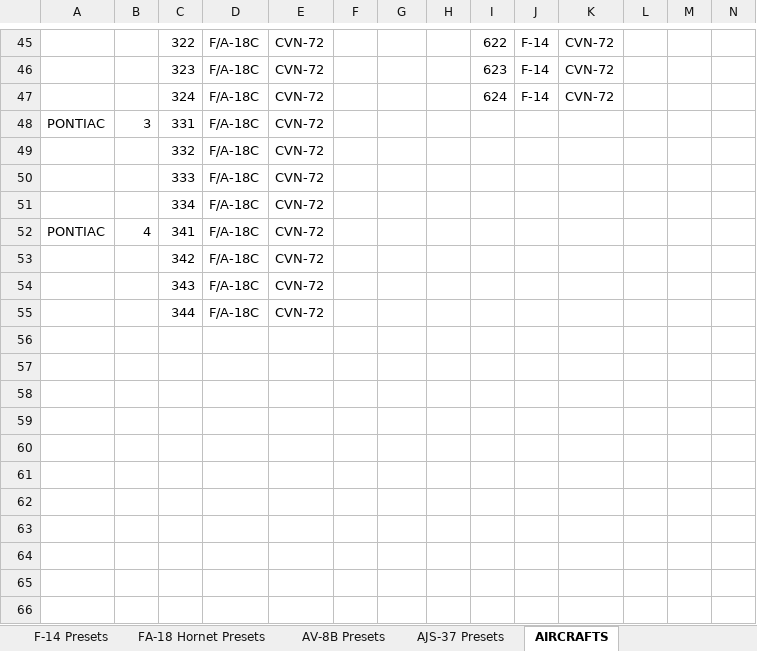
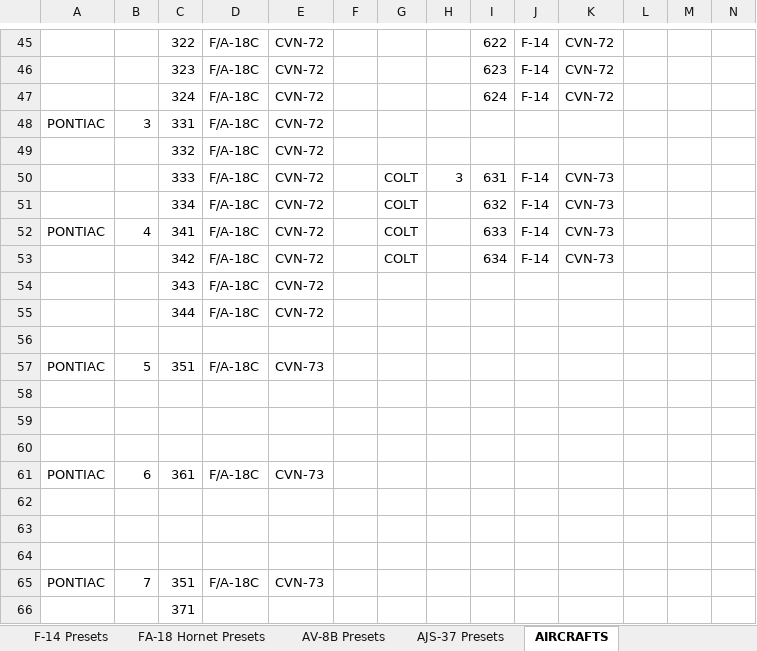
Before and after one commit to 132nd-vWing/OPAR-Brief, an Excel workbook: COMMUNICATIONS/OPAR Frequency and Callsign master list.xlsx, sheet AIRCRAFTS, drawn as a sheet; only a part is shown, gaps mark what is left out; values as stored, in another font and other column widths than the file's, no borders; removed rows and columns are numbered as before the commit, all else as after; rows hold the shown columns only; the diff names each change by its address in the sheet, - before the commit and + after, or states it on an @@ line.

```diff
--- a/COMMUNICATIONS/OPAR Frequency and Callsign master list.xlsx (sheet AIRCRAFTS)
+++ b/COMMUNICATIONS/OPAR Frequency and Callsign master list.xlsx (sheet AIRCRAFTS)
-row 50:  |  | 333 | F/A-18C | CVN-72
-row 51:  |  | 334 | F/A-18C | CVN-72
+row 50:  |  | 333 | F/A-18C | CVN-72 |  | COLT | 3 | 631 | F-14 | CVN-73
+row 51:  |  | 334 | F/A-18C | CVN-72 |  | COLT |  | 632 | F-14 | CVN-73
-G52: (empty)
+G52: COLT
-I52: (empty)
+I52: 633
-J52: (empty)
+J52: F-14
-K52: (empty)
+K52: CVN-73
-row 53:  |  | 342 | F/A-18C | CVN-72
+row 53:  |  | 342 | F/A-18C | CVN-72 |  | COLT |  | 634 | F-14 | CVN-73
+row 56: (empty)
+row 57: PONTIAC | 5 | 351 | F/A-18C | CVN-73
+row 58: (empty)
+row 59: (empty)
+row 60: (empty)
+row 61: PONTIAC | 6 | 361 | F/A-18C | CVN-73
+row 62: (empty)
+row 63: (empty)
+row 64: (empty)
+row 65: PONTIAC | 7 | 351 | F/A-18C | CVN-73
+row 66:  |  | 371
```
Also changed, not shown: charts or pictures, 2 other files.
